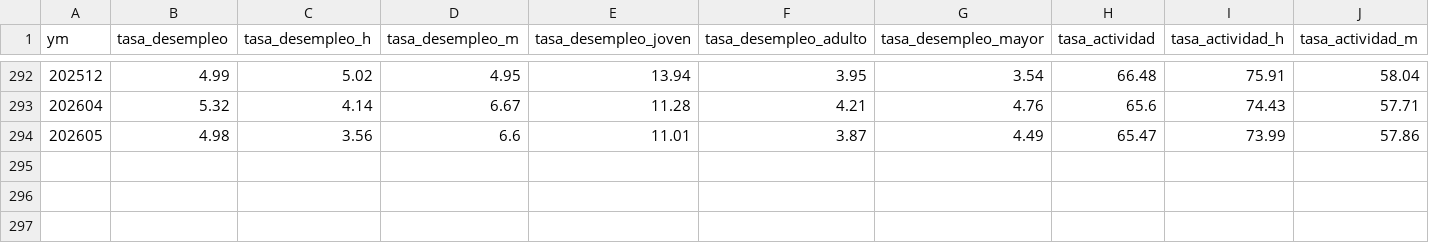
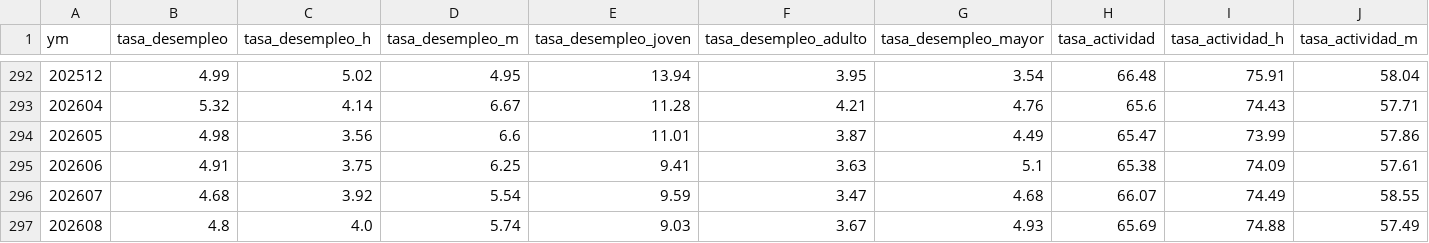
Before and after one commit to cesarchavezp29/peru-observatorio, a CSV file: data/datasets/epen_lima_movil_2001_2026.csv, drawn as a sheet; only a part is shown, gaps mark what is left out; rows hold the shown columns only; the diff names each change by its address in the sheet, - before the commit and + after, or states it on an @@ line.

```diff
--- a/data/datasets/epen_lima_movil_2001_2026.csv
+++ b/data/datasets/epen_lima_movil_2001_2026.csv
+row 295: 202606 | 4.91 | 3.75 | 6.25 | 9.41 | 3.63 | 5.1 | 65.38 | 74.09 | 57.61
+row 296: 202607 | 4.68 | 3.92 | 5.54 | 9.59 | 3.47 | 4.68 | 66.07 | 74.49 | 58.55
+row 297: 202608 | 4.8 | 4.0 | 5.74 | 9.03 | 3.67 | 4.93 | 65.69 | 74.88 | 57.49
```
Also changed, not shown: data/datasets/epen_lima_movil_modern_2022_2026.csv.
